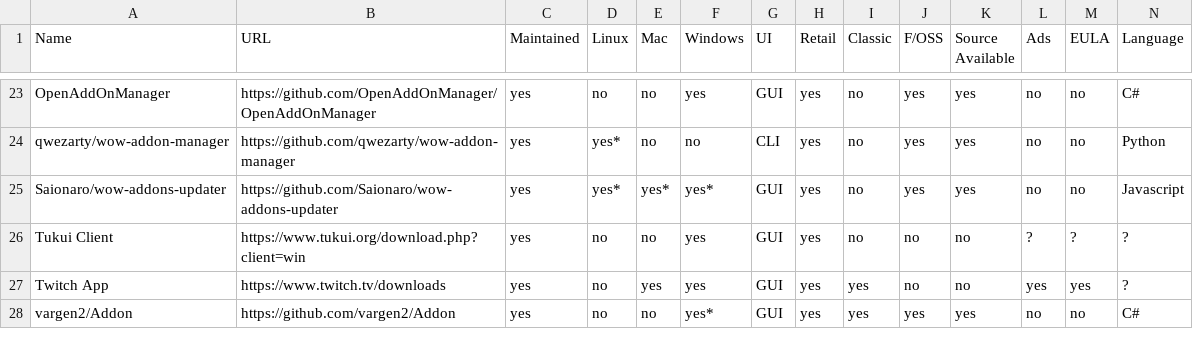
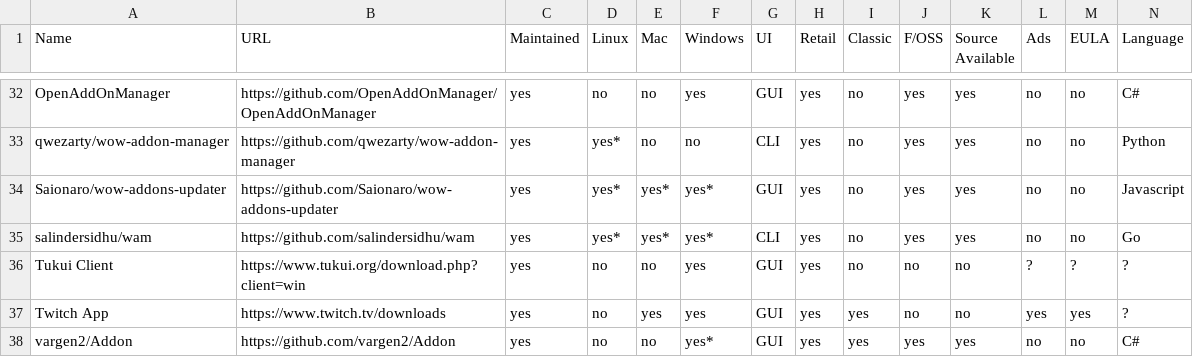
Before and after one commit to ogri-la/strongbox, a CSV file: comrades.csv, drawn as a sheet; only a part is shown, gaps mark what is left out; the diff covers the shown part only; the diff names each change by its address in the sheet, - before the commit and + after, or states it on an @@ line.

```diff
--- a/comrades.csv
+++ b/comrades.csv
+row 35: salindersidhu/wam | https://github.com/salindersidhu/wam | yes | yes* | yes* | yes* | CLI | yes | no | yes | yes | no | no | Go
```
Also changed, not shown: 9 added rows elsewhere in this file, 1 other file.
